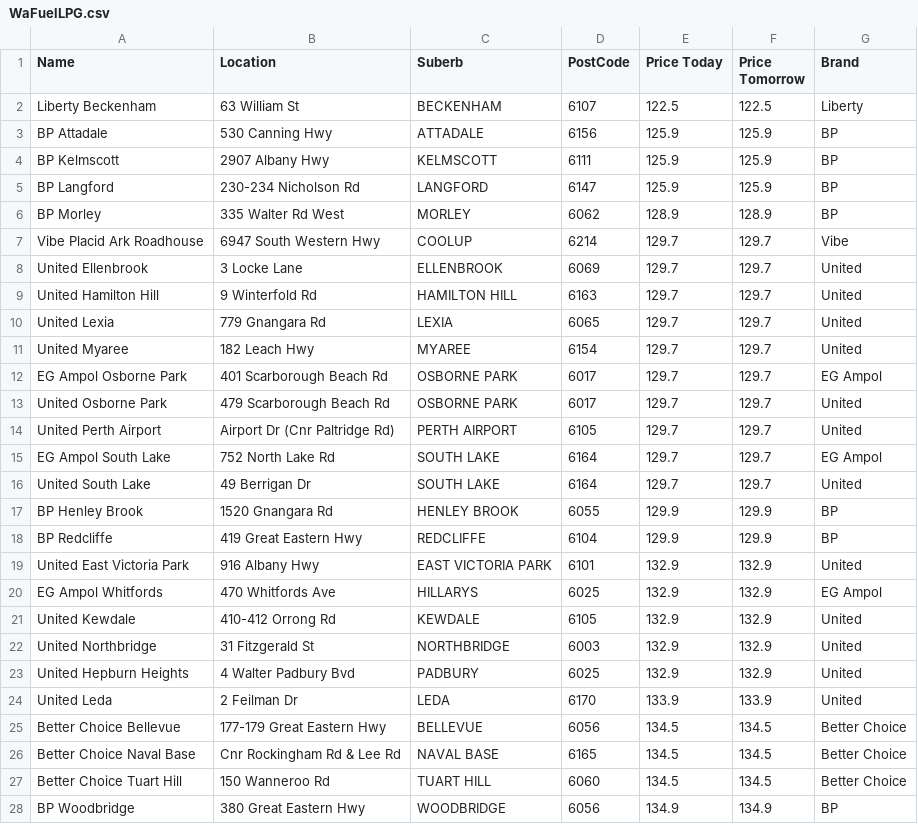
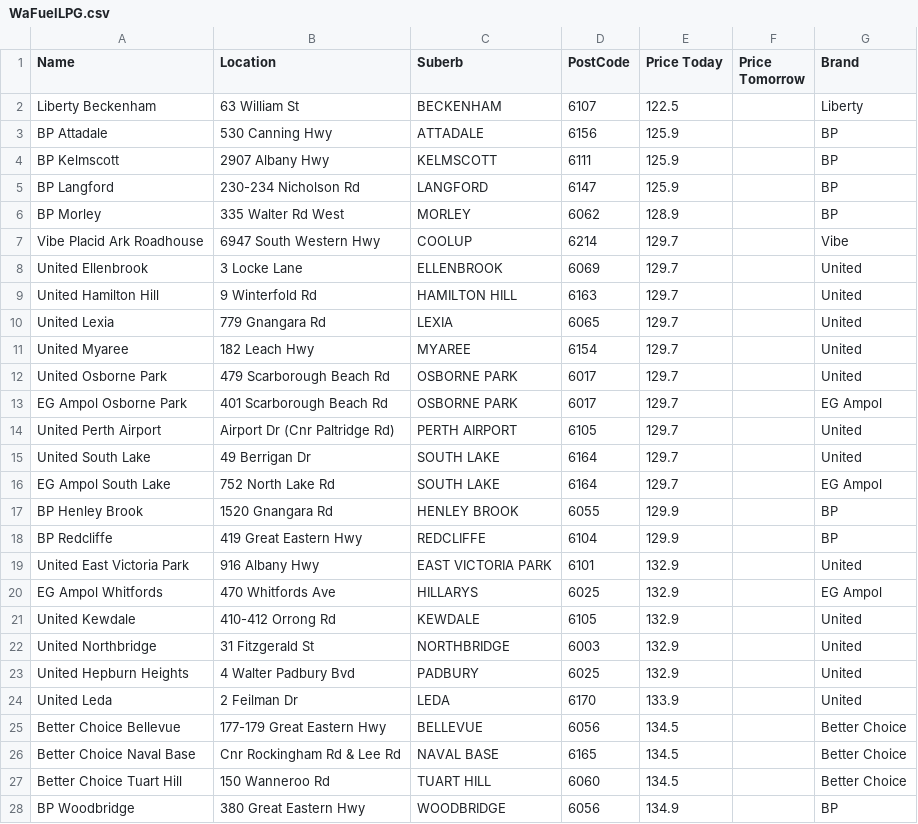
Before and after one commit to Luke3573/WaFuel, a CSV file: WaFuelLPG.csv, drawn as a sheet; only a part is shown; the diff covers the shown part only.

```diff
--- a/WaFuelLPG.csv
+++ b/WaFuelLPG.csv
@@ -1,28 +1,28 @@
 Name,Location,Suberb,PostCode,Price Today,Price Tomorrow,Brand
-Liberty Beckenham,63 William St,BECKENHAM,6107,122.5,122.5,Liberty
-BP Attadale,530 Canning Hwy,ATTADALE,6156,125.9,125.9,BP
-BP Kelmscott,2907 Albany Hwy,KELMSCOTT,6111,125.9,125.9,BP
-BP Langford,230-234 Nicholson Rd,LANGFORD,6147,125.9,125.9,BP
-BP Morley,335 Walter Rd West,MORLEY,6062,128.9,128.9,BP
-Vibe Placid Ark Roadhouse,6947 South Western Hwy,COOLUP,6214,129.7,129.7,Vibe
-United Ellenbrook,3 Locke Lane,ELLENBROOK,6069,129.7,129.7,United
-United Hamilton Hill,9 Winterfold Rd,HAMILTON HILL,6163,129.7,129.7,United
-United Lexia,779 Gnangara Rd,LEXIA,6065,129.7,129.7,United
-United Myaree,182 Leach Hwy,MYAREE,6154,129.7,129.7,United
-EG Ampol Osborne Park,401 Scarborough Beach Rd,OSBORNE PARK,6017,129.7,129.7,EG Ampol
-United Osborne Park,479 Scarborough Beach Rd,OSBORNE PARK,6017,129.7,129.7,United
-United Perth Airport,Airport Dr (Cnr Paltridge Rd),PERTH AIRPORT,6105,129.7,129.7,United
-EG Ampol South Lake,752 North Lake Rd,SOUTH LAKE,6164,129.7,129.7,EG Ampol
-United South Lake,49 Berrigan Dr,SOUTH LAKE,6164,129.7,129.7,United
-BP Henley Brook,1520 Gnangara Rd,HENLEY BROOK,6055,129.9,129.9,BP
-BP Redcliffe,419 Great Eastern Hwy,REDCLIFFE,6104,129.9,129.9,BP
-United East Victoria Park,916 Albany Hwy,EAST VICTORIA PARK,6101,132.9,132.9,United
-EG Ampol Whitfords,470 Whitfords Ave,HILLARYS,6025,132.9,132.9,EG Ampol
-United Kewdale,410-412 Orrong Rd,KEWDALE,6105,132.9,132.9,United
-United Northbridge,31 Fitzgerald St,NORTHBRIDGE,6003,132.9,132.9,United
-United Hepburn Heights,4 Walter Padbury Bvd,PADBURY,6025,132.9,132.9,United
-United Leda,2 Feilman Dr,LEDA,6170,133.9,133.9,United
-Better Choice Bellevue,177-179 Great Eastern Hwy,BELLEVUE,6056,134.5,134.5,Better Choice
-Better Choice Naval Base,Cnr Rockingham Rd & Lee Rd,NAVAL BASE,6165,134.5,134.5,Better Choice
-Better Choice Tuart Hill,150 Wanneroo Rd,TUART HILL,6060,134.5,134.5,Better Choice
-BP Woodbridge,380 Great Eastern Hwy,WOODBRIDGE,6056,134.9,134.9,BP
+Liberty Beckenham,63 William St,BECKENHAM,6107,122.5,,Liberty
+BP Attadale,530 Canning Hwy,ATTADALE,6156,125.9,,BP
+BP Kelmscott,2907 Albany Hwy,KELMSCOTT,6111,125.9,,BP
+BP Langford,230-234 Nicholson Rd,LANGFORD,6147,125.9,,BP
+BP Morley,335 Walter Rd West,MORLEY,6062,128.9,,BP
+Vibe Placid Ark Roadhouse,6947 South Western Hwy,COOLUP,6214,129.7,,Vibe
+United Ellenbrook,3 Locke Lane,ELLENBROOK,6069,129.7,,United
+United Hamilton Hill,9 Winterfold Rd,HAMILTON HILL,6163,129.7,,United
+United Lexia,779 Gnangara Rd,LEXIA,6065,129.7,,United
+United Myaree,182 Leach Hwy,MYAREE,6154,129.7,,United
+United Osborne Park,479 Scarborough Beach Rd,OSBORNE PARK,6017,129.7,,United
+EG Ampol Osborne Park,401 Scarborough Beach Rd,OSBORNE PARK,6017,129.7,,EG Ampol
+United Perth Airport,Airport Dr (Cnr Paltridge Rd),PERTH AIRPORT,6105,129.7,,United
+United South Lake,49 Berrigan Dr,SOUTH LAKE,6164,129.7,,United
+EG Ampol South Lake,752 North Lake Rd,SOUTH LAKE,6164,129.7,,EG Ampol
+BP Henley Brook,1520 Gnangara Rd,HENLEY BROOK,6055,129.9,,BP
+BP Redcliffe,419 Great Eastern Hwy,REDCLIFFE,6104,129.9,,BP
+United East Victoria Park,916 Albany Hwy,EAST VICTORIA PARK,6101,132.9,,United
+EG Ampol Whitfords,470 Whitfords Ave,HILLARYS,6025,132.9,,EG Ampol
+United Kewdale,410-412 Orrong Rd,KEWDALE,6105,132.9,,United
+United Northbridge,31 Fitzgerald St,NORTHBRIDGE,6003,132.9,,United
+United Hepburn Heights,4 Walter Padbury Bvd,PADBURY,6025,132.9,,United
+United Leda,2 Feilman Dr,LEDA,6170,133.9,,United
+Better Choice Bellevue,177-179 Great Eastern Hwy,BELLEVUE,6056,134.5,,Better Choice
+Better Choice Naval Base,Cnr Rockingham Rd & Lee Rd,NAVAL BASE,6165,134.5,,Better Choice
+Better Choice Tuart Hill,150 Wanneroo Rd,TUART HILL,6060,134.5,,Better Choice
+BP Woodbridge,380 Great Eastern Hwy,WOODBRIDGE,6056,134.9,,BP
```
Also changed, not shown: 2 added rows, 2 removed rows and 49 edited cells elsewhere in this file, WaFuel95.csv, WaFuel98.csv, 2 other files.
